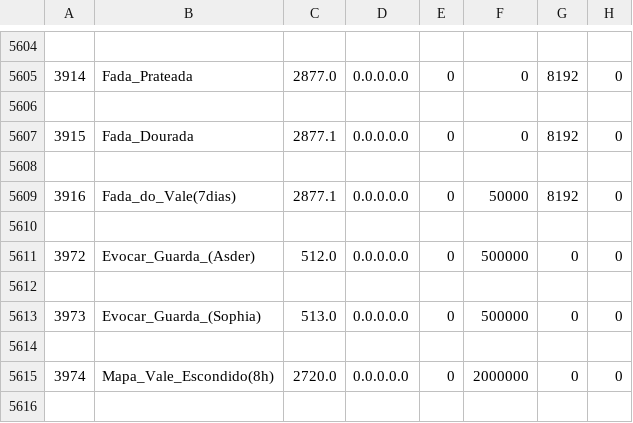
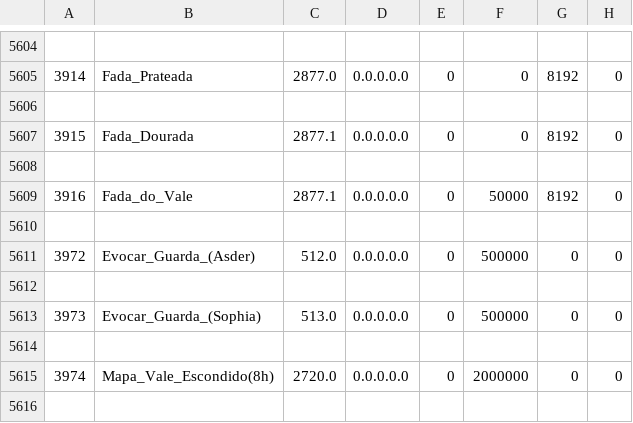
Before and after one commit to marcomyth/w2pp-OpenWYD, a CSV file: Release/Common/ItemList.csv, drawn as a sheet; only a part is shown, gaps mark what is left out; the diff covers the shown part only; the diff names each change by its address in the sheet, - before the commit and + after, or states it on an @@ line.

```diff
--- a/Release/Common/ItemList.csv
+++ b/Release/Common/ItemList.csv
-B5609: Fada_do_Vale(7dias)
+B5609: Fada_do_Vale
```
Also changed, not shown: 12 edited cells elsewhere in this file, 9 other files.
